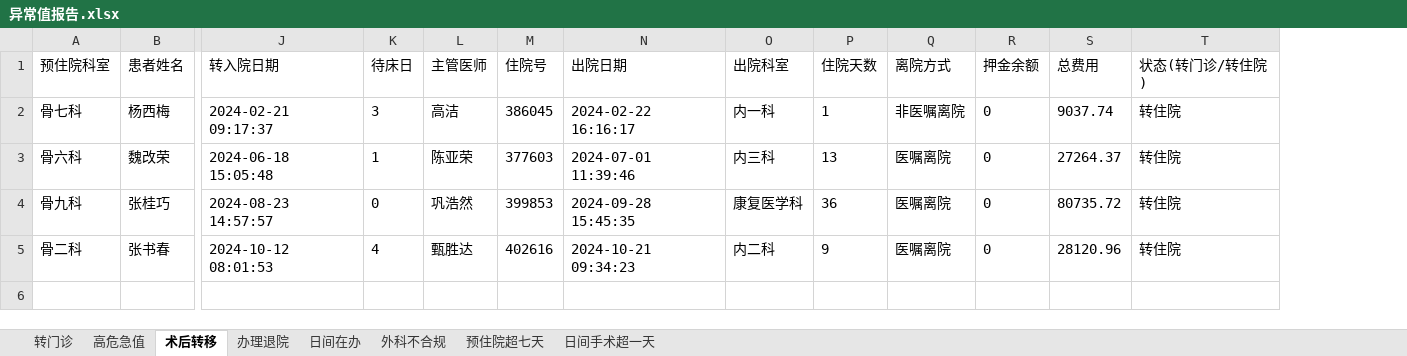
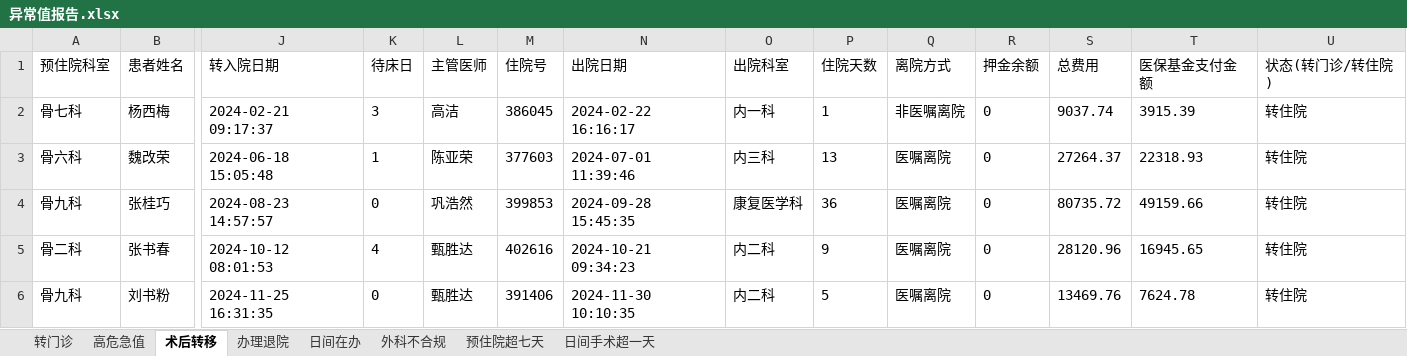
Before and after one commit to rainmyforest/gdp-dashboard-2, an Excel workbook: Data/异常值报告.xlsx, sheet 术后转移, drawn as a sheet; only a part is shown, gaps mark what is left out; values as stored, in another font and other column widths than the file's, no borders; rows hold the shown columns only; the diff names each change by its address in the sheet, - before the commit and + after, or states it on an @@ line.

```diff
--- a/Data/异常值报告.xlsx (sheet 术后转移)
+++ b/Data/异常值报告.xlsx (sheet 术后转移)
+column T (医保基金支付金额), rows 2-5: 3915.39 | 22318.93 | 49159.66 | 16945.65
+row 6: 骨九科 | 刘书粉 | 2024-11-25 16:31:35 | 0 | 甄胜达 | 391406 | 2024-11-30 10:10:35 | 内二科 | 5 | 医嘱离院 | 0 | 13469.76 | 7624.78 | 转住院
```
Also changed, not shown: sheet 日间手术超一天, sheet 转门诊, sheet 外科不合规, sheet 高危急值, sheet 办理退院, sheet 预住院超七天, Data/待床日与住院天数.xlsx, Data/总结报表.xlsx, 3 other files.
